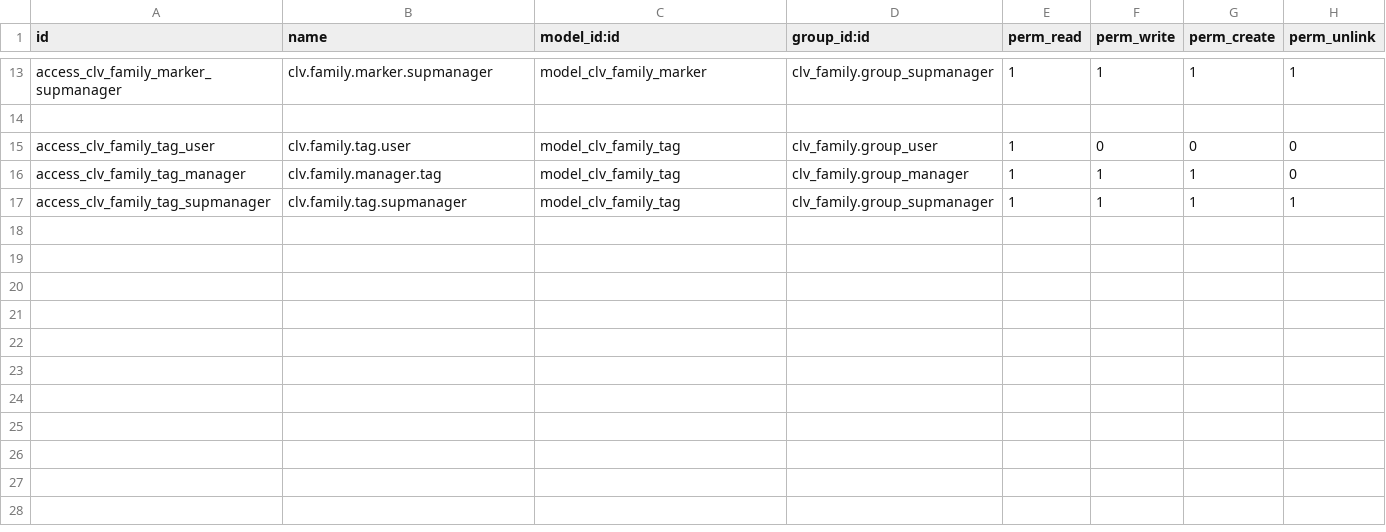
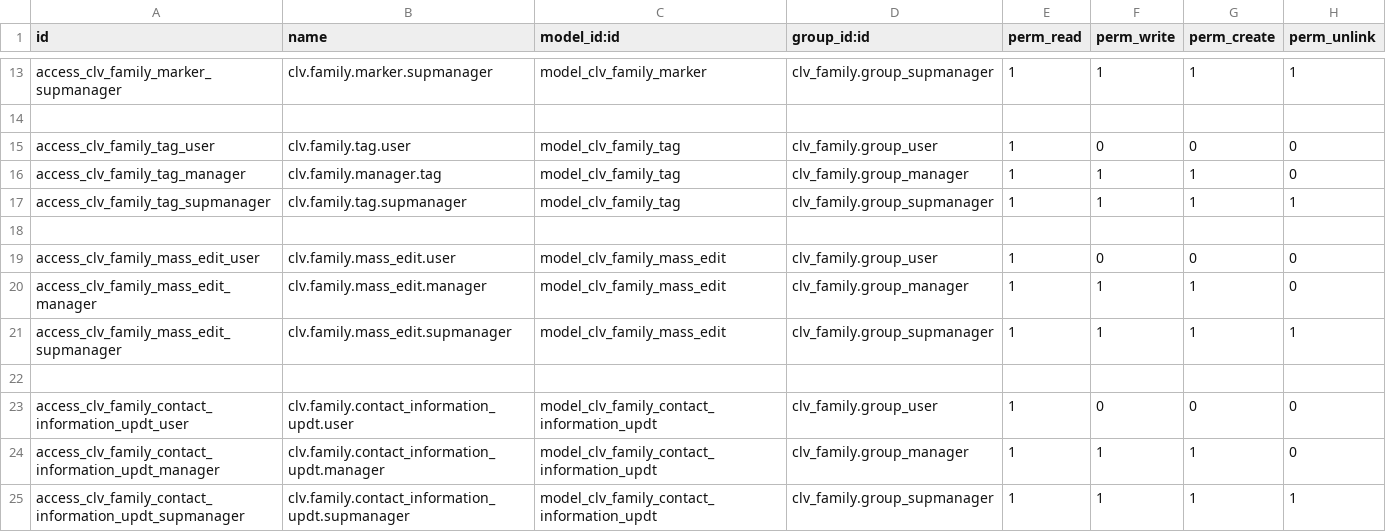
Before and after one commit to CLVsol/clvsol_odoo_addons, a CSV file: clv_family/security/ir.model.access.csv, drawn as a sheet; only a part is shown, gaps mark what is left out.

Commit message:
[REF] clv_family

```diff
--- a/clv_family/security/ir.model.access.csv
+++ b/clv_family/security/ir.model.access.csv
@@ -17 +17,9 @@ access_clv_family_tag_manager,clv.family.manager.tag,model_clv_family_tag,clv_fa
 access_clv_family_tag_supmanager,clv.family.tag.supmanager,model_clv_family_tag,clv_family.group_supmanager,1,1,1,1
+
+access_clv_family_mass_edit_user,clv.family.mass_edit.user,model_clv_family_mass_edit,clv_family.group_user,1,0,0,0
+access_clv_family_mass_edit_manager,clv.family.mass_edit.manager,model_clv_family_mass_edit,clv_family.group_manager,1,1,1,0
+access_clv_family_mass_edit_supmanager,clv.family.mass_edit.supmanager,model_clv_family_mass_edit,clv_family.group_supmanager,1,1,1,1
+
+access_clv_family_contact_information_updt_user,clv.family.contact_information_updt.user,model_clv_family_contact_information_updt,clv_family.group_user,1,0,0,0
+access_clv_family_contact_information_updt_manager,clv.family.contact_information_updt.manager,model_clv_family_contact_information_updt,clv_family.group_manager,1,1,1,0
+access_clv_family_contact_information_updt_supmanager,clv.family.contact_information_updt.supmanager,model_clv_family_contact_information_updt,clv_family.group_supmanager,1,1,1,1
```
Also changed, not shown: 5 other files.
